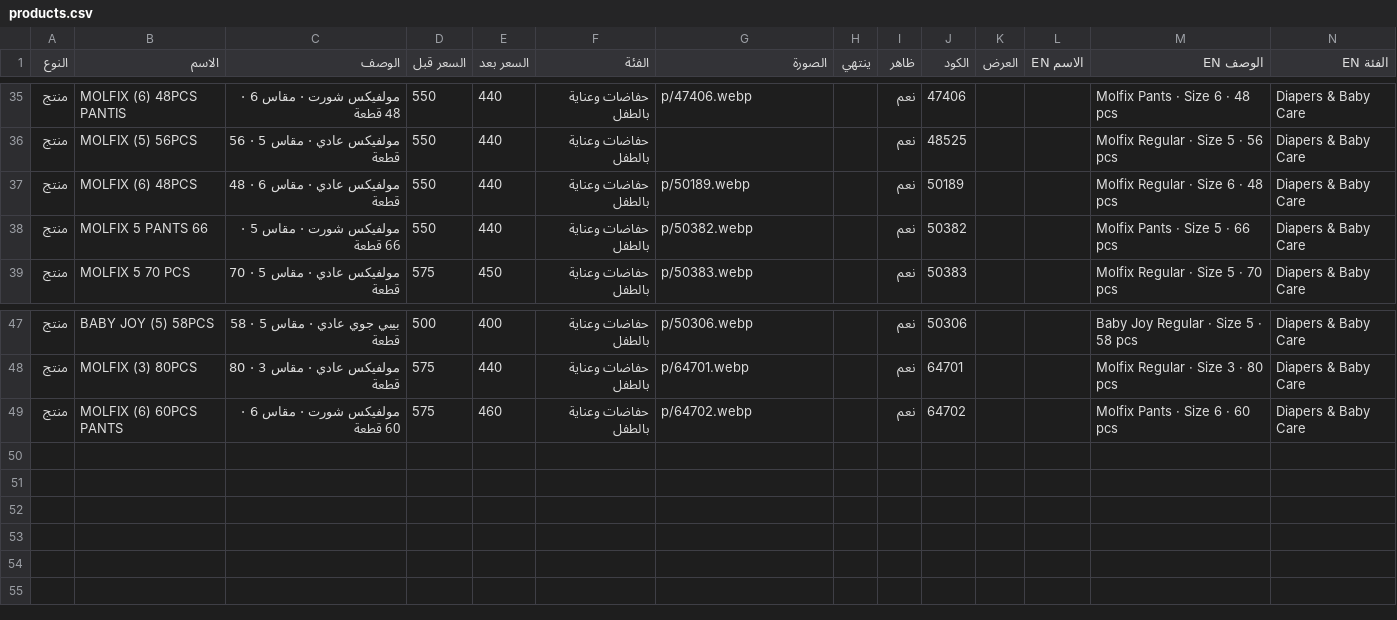
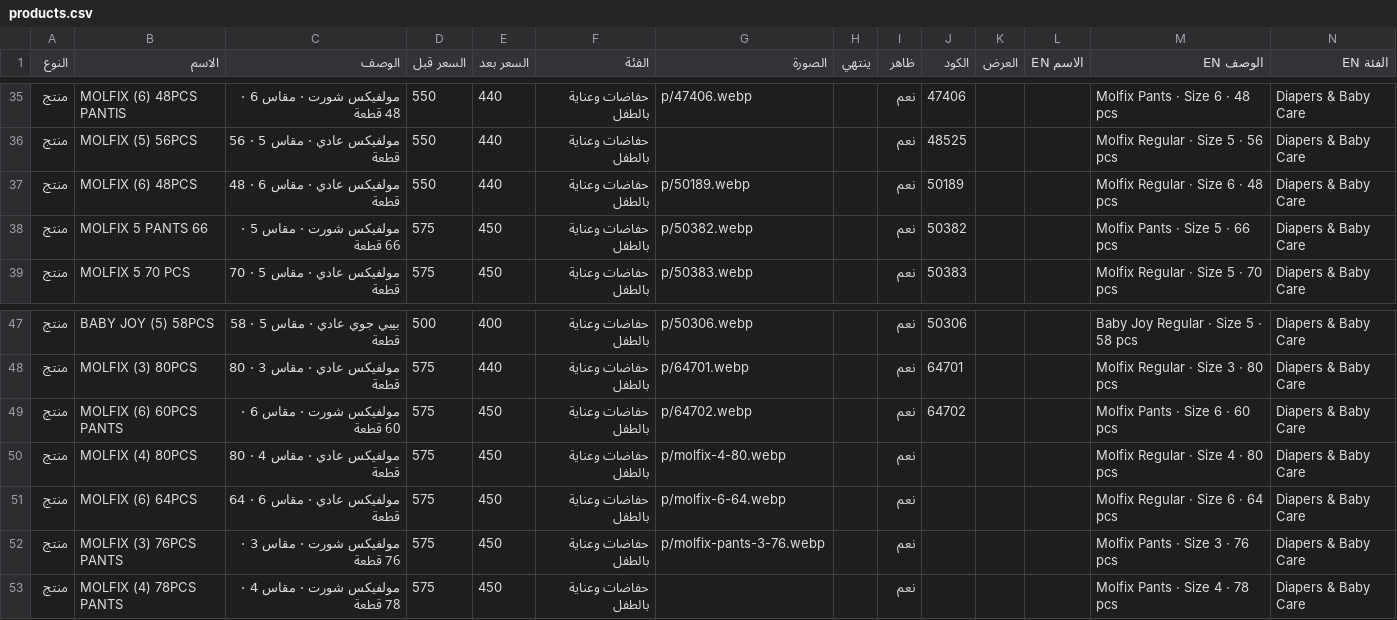
Before and after one commit to Karimyahia25/offers, a CSV file: products.csv, drawn as a sheet; only a part is shown, gaps mark what is left out; rows hold the shown columns only; the diff names each change by its address in the sheet, - before the commit and + after, or states it on an @@ line.

```diff
--- a/products.csv
+++ b/products.csv
-D38 (السعر قبل): 550
+D38 (السعر قبل): 575
-E38 (السعر بعد): 440
+E38 (السعر بعد): 450
-E49 (السعر بعد): 460
+E49 (السعر بعد): 450
+row 50: منتج | MOLFIX (4) 80PCS | مولفيكس عادي · مقاس 4 · 80 قطعة | 575 | 450 | حفاضات وعناية بالطفل | p/molfix-4-80.webp |  | نعم |  |  |  | Molfix Regular · Size 4 · 80 pcs | Diapers & Baby Care
+row 51: منتج | MOLFIX (6) 64PCS | مولفيكس عادي · مقاس 6 · 64 قطعة | 575 | 450 | حفاضات وعناية بالطفل | p/molfix-6-64.webp |  | نعم |  |  |  | Molfix Regular · Size 6 · 64 pcs | Diapers & Baby Care
+row 52: منتج | MOLFIX (3) 76PCS PANTS | مولفيكس شورت · مقاس 3 · 76 قطعة | 575 | 450 | حفاضات وعناية بالطفل | p/molfix-pants-3-76.webp |  | نعم |  |  |  | Molfix Pants · Size 3 · 76 pcs | Diapers & Baby Care
+row 53: منتج | MOLFIX (4) 78PCS PANTS | مولفيكس شورت · مقاس 4 · 78 قطعة | 575 | 450 | حفاضات وعناية بالطفل |  |  | نعم |  |  |  | Molfix Pants · Size 4 · 78 pcs | Diapers & Baby Care
```
Also changed, not shown: 4 other files.
